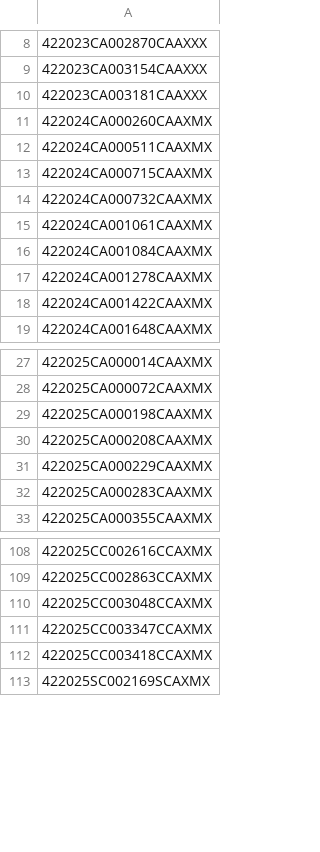
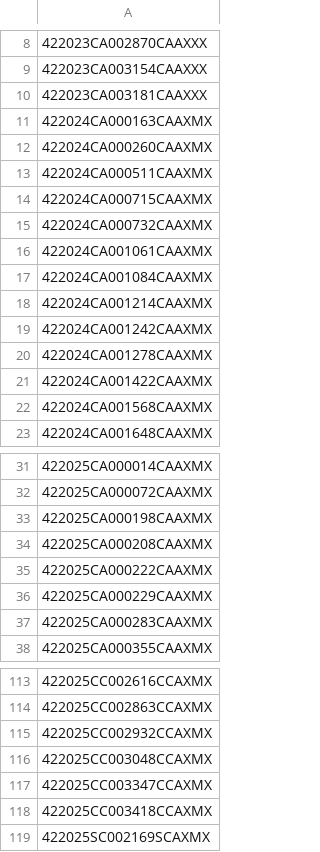
Before and after one commit to figlesias7/realforeclose-marion, a CSV file: data/all_seen.csv, drawn as a sheet; only a part is shown, gaps mark what is left out.

```diff
--- a/data/all_seen.csv
+++ b/data/all_seen.csv
@@ -10,2 +10,3 @@
 422023CA003181CAAXXX
+422024CA000163CAAXMX
 422024CA000260CAAXMX
@@ -16,4 +17,7 @@
 422024CA001084CAAXMX
+422024CA001214CAAXMX
+422024CA001242CAAXMX
 422024CA001278CAAXMX
 422024CA001422CAAXMX
+422024CA001568CAAXMX
 422024CA001648CAAXMX
@@ -30,2 +34,3 @@
 422025CA000208CAAXMX
+422025CA000222CAAXMX
 422025CA000229CAAXMX
@@ -109,2 +114,3 @@
 422025CC002863CCAXMX
+422025CC002932CCAXMX
 422025CC003048CCAXMX
```
Also changed, not shown: data/event_log.csv, 3 other files.
